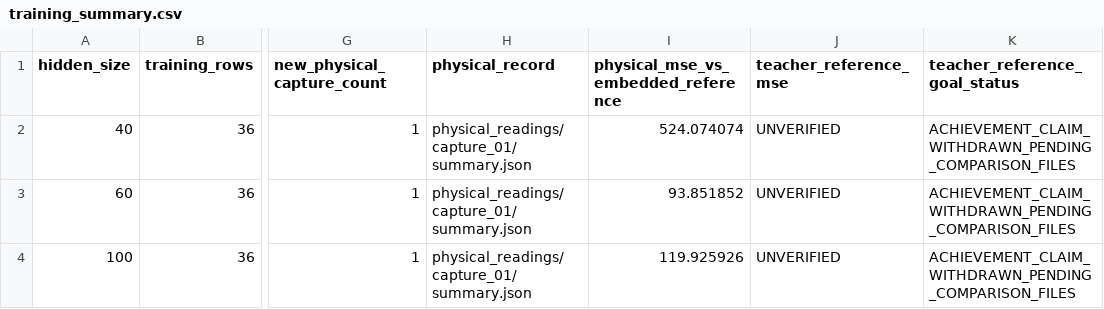
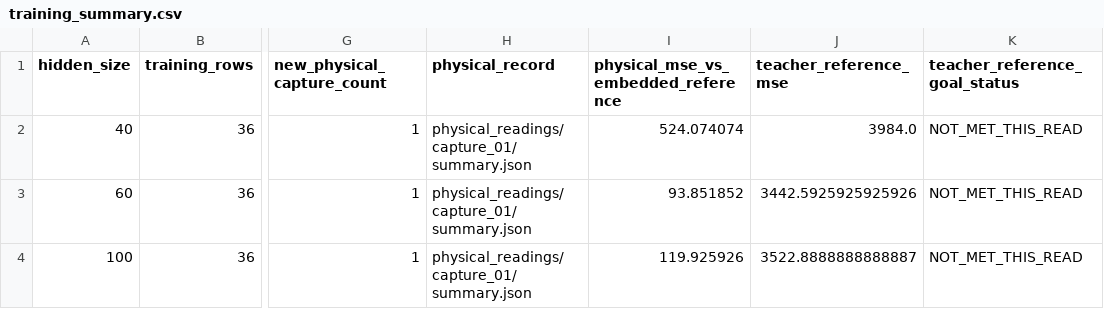
Before and after one commit to masa603/chatgpt, a CSV file: learning_followup/training_summary.csv, drawn as a sheet; only a part is shown, gaps mark what is left out; the diff names each change by its address in the sheet, - before the commit and + after, or states it on an @@ line.

Commit message:
Correct reference RGB from supplied PPM and train verified V4 firmware

```diff
--- a/learning_followup/training_summary.csv
+++ b/learning_followup/training_summary.csv
-J2 (teacher_reference_mse): UNVERIFIED
+J2 (teacher_reference_mse): 3984.0
-K2:K4 (teacher_reference_goal_status): ACHIEVEMENT_CLAIM_WITHDRAWN_PENDING_COMPARISON_FILES
+K2:K4 (teacher_reference_goal_status): NOT_MET_THIS_READ
-J3 (teacher_reference_mse): UNVERIFIED
+J3 (teacher_reference_mse): 3442.5925925925926
-J4 (teacher_reference_mse): UNVERIFIED
+J4 (teacher_reference_mse): 3522.8888888888887
```
Also changed, not shown: learning_followup/physical_readings/capture_01/mse.csv, 47 other files.
